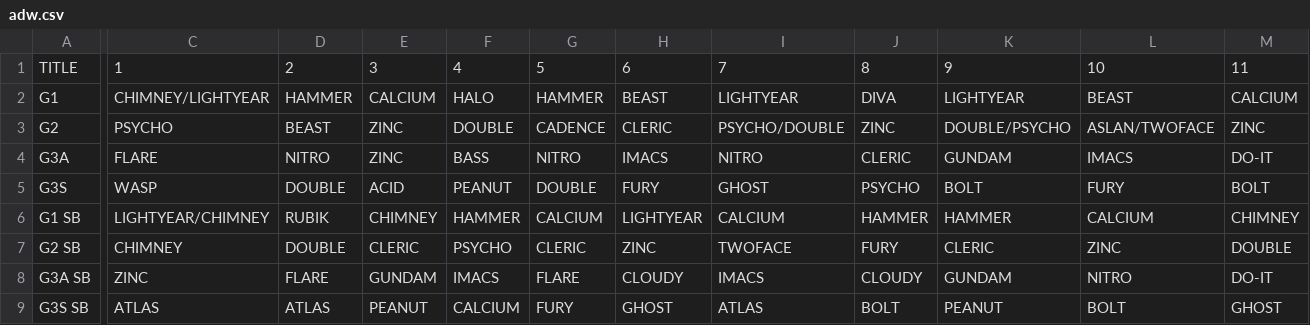
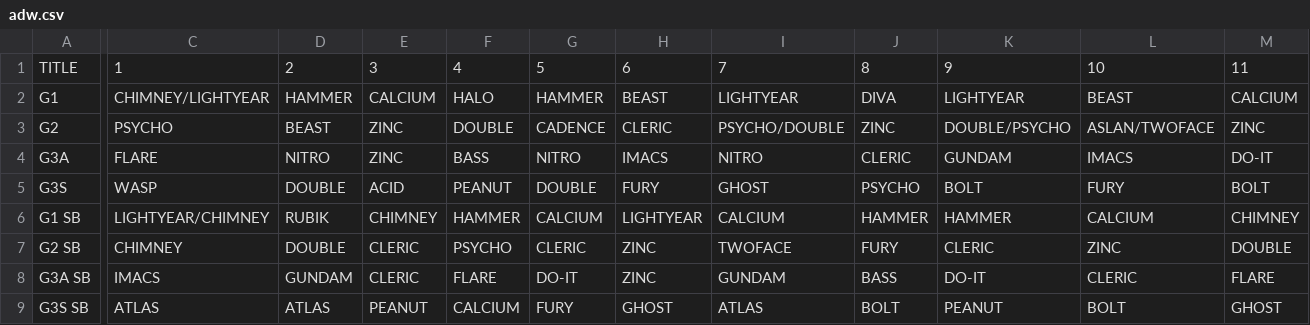
Before and after one commit to nairdash/telegrambot3, a CSV file: data/database/adw/adw.csv, drawn as a sheet; only a part is shown, gaps mark what is left out; the diff covers the shown part only; the diff names each change by its address in the sheet, - before the commit and + after, or states it on an @@ line.

Commit message:
Update adw.csv

```diff
--- a/data/database/adw/adw.csv
+++ b/data/database/adw/adw.csv
-C8: ZINC
+C8: IMACS
-D8: FLARE
+D8: GUNDAM
-E8: GUNDAM
+E8: CLERIC
-F8: IMACS
+F8: FLARE
-G8: FLARE
+G8: DO-IT
-H8: CLOUDY
+H8: ZINC
-I8: IMACS
+I8: GUNDAM
-J8: CLOUDY
+J8: BASS
-K8: GUNDAM
+K8: DO-IT
-L8: NITRO
+L8: CLERIC
-M8: DO-IT
+M8: FLARE
```
Also changed, not shown: 17 edited cells elsewhere in this file.
